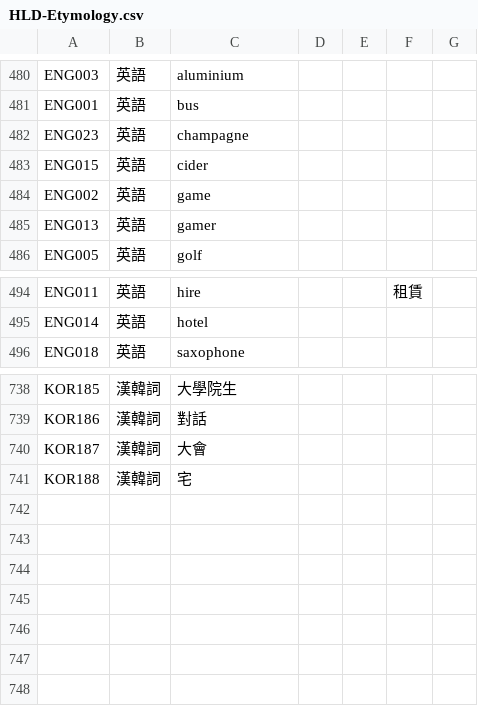
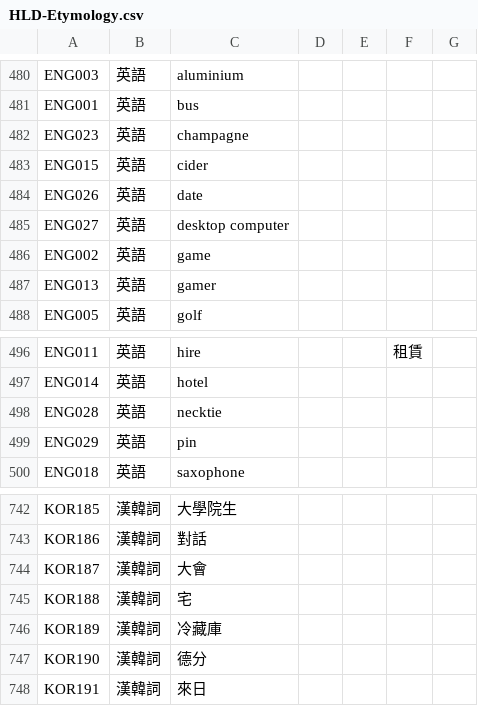
Before and after one commit to haiangdict/HLDKor, a CSV file: data/HLD-Etymology.csv, drawn as a sheet; only a part is shown, gaps mark what is left out.

```diff
--- a/data/HLD-Etymology.csv
+++ b/data/HLD-Etymology.csv
@@ -483,2 +483,4 @@ ENG023,英語,champagne,,,,
 ENG015,英語,cider,,,,
+ENG026,英語,date,,,,
+ENG027,英語,desktop computer,,,,
 ENG002,英語,game,,,,
@@ -495,2 +497,4 @@ ENG011,英語,hire,,,租賃,
 ENG014,英語,hotel,,,,
+ENG028,英語,necktie,,,,
+ENG029,英語,pin,,,,
 ENG018,英語,saxophone,,,,
@@ -741 +745,4 @@ KOR187,漢韓詞,大會,,,,
 KOR188,漢韓詞,宅,,,,
+KOR189,漢韓詞,冷藏庫,,,,
+KOR190,漢韓詞,德分,,,,
+KOR191,漢韓詞,來日,,,,
```
Also changed, not shown: data/KOR-Lemmata.csv, data/KOR-Senses.csv, 1 other file.
